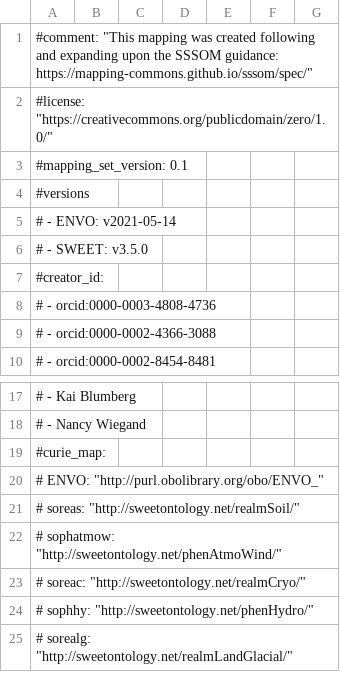
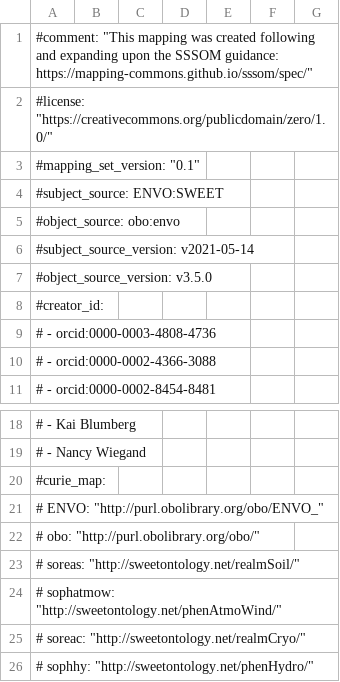
Before and after one commit to EnvironmentOntology/envo, a TSV file: mappings/sweet-envo_cryosphere.sssom.tsv, drawn as a sheet; only a part is shown, gaps mark what is left out; the shorter side is filled out with more unchanged rows; the diff names each change by its address in the sheet, - before the commit and + after, or states it on an @@ line.

Commit message:
Update sweet-envo_cryosphere.sssom.tsv

```diff
--- a/mappings/sweet-envo_cryosphere.sssom.tsv
+++ b/mappings/sweet-envo_cryosphere.sssom.tsv
-A3: #mapping_set_version: 0.1
+A3: #mapping_set_version: "0.1"
-A4: #versions
+A4: #subject_source: ENVO:SWEET
-A5: # - ENVO: v2021-05-14
+A5: #object_source: obo:envo
-A6: # - SWEET: v3.5.0
+A6: #subject_source_version: v2021-05-14
+row 7: #object_source_version: v3.5.0
+row 22: # obo: "http://purl.obolibrary.org/obo/"
```
